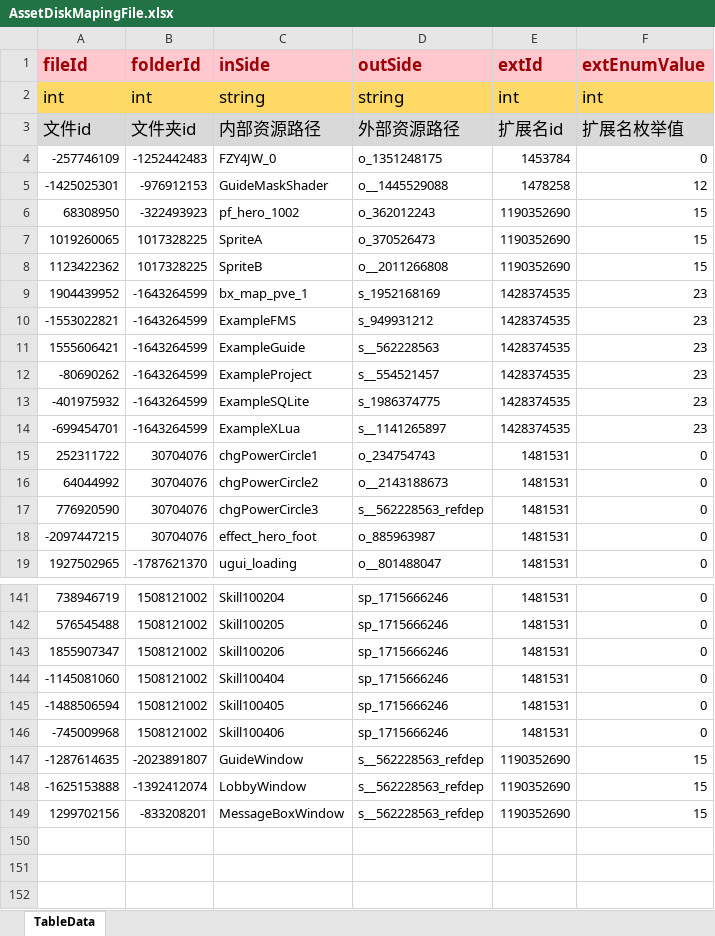
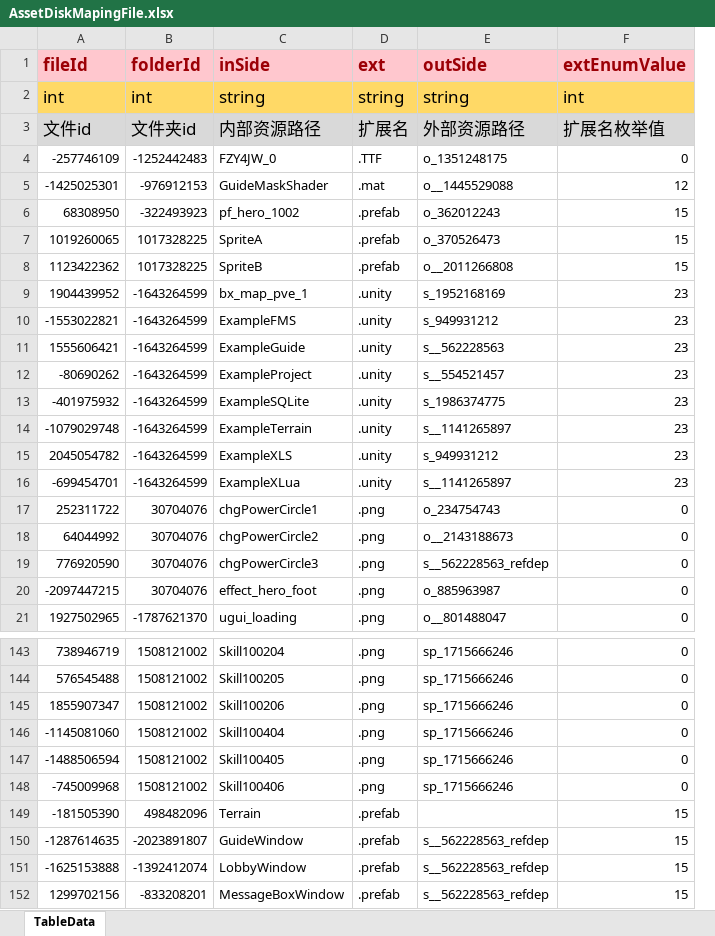
Before and after one commit to LunaticToy47/StrayFogUnity3d, an Excel workbook: Assets/Game/Editor/XLS/AssetDiskMapingFile.xlsx, sheet TableData, drawn as a sheet; only a part is shown, gaps mark what is left out; values as stored, in another font and other column widths than the file's, no borders; conditional formats not drawn; removed rows and columns are numbered as before the commit, all else as after; the diff names each change by its address in the sheet, - before the commit and + after, or states it on an @@ line.

```diff
--- a/Assets/Game/Editor/XLS/AssetDiskMapingFile.xlsx (sheet TableData)
+++ b/Assets/Game/Editor/XLS/AssetDiskMapingFile.xlsx (sheet TableData)
+column D (ext), rows 2-13: string | 扩展名 | .TTF | .mat | .prefab | .prefab | .prefab | .unity | .unity | .unity | .unity | .unity; rows 16-21: .unity | .png | .png | .png | .png | .png; rows 143-148: all .png; rows 150-152: all .prefab
-column E (extId), rows 2-19: int | 扩展名id | 1453784 | 1478258 | 1190352690 | 1190352690 | 1190352690 | 1428374535 | 1428374535 | 1428374535 | 1428374535 | 1428374535 | 1428374535 | 1481531 | 1481531 | 1481531 | 1481531 | 1481531; rows 141-149: 1481531 | 1481531 | 1481531 | 1481531 | 1481531 | 1481531 | 1190352690 | 1190352690 | 1190352690
+row 14: -1079029748 | -1643264599 | ExampleTerrain | .unity | s__1141265897 | 23
+row 15: 2045054782 | -1643264599 | ExampleXLS | .unity | s_949931212 | 23
+row 149: -181505390 | 498482096 | Terrain | .prefab |  | 15
```
Also changed, not shown: Assets/Game/Editor/XLS/AssetDiskMapingFolder.xlsx, 39 other files.
